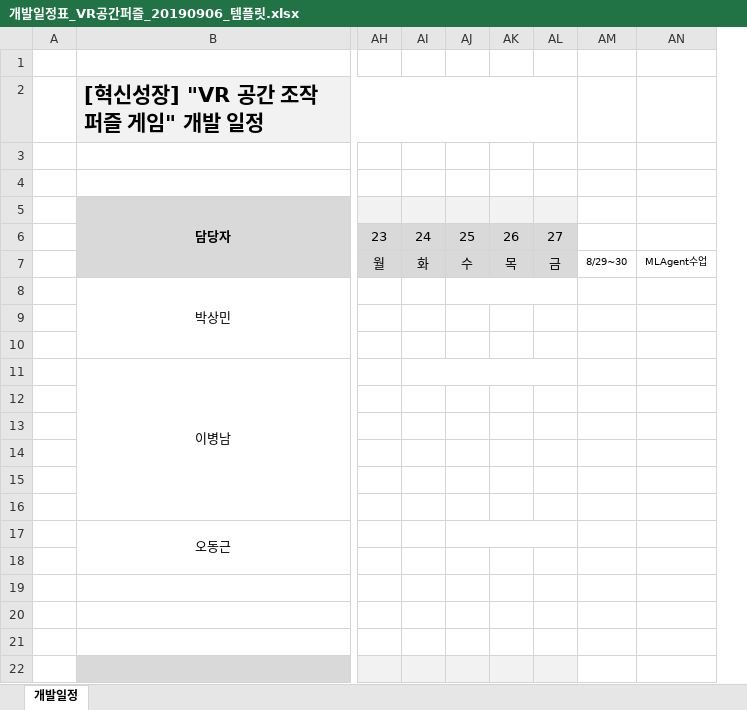
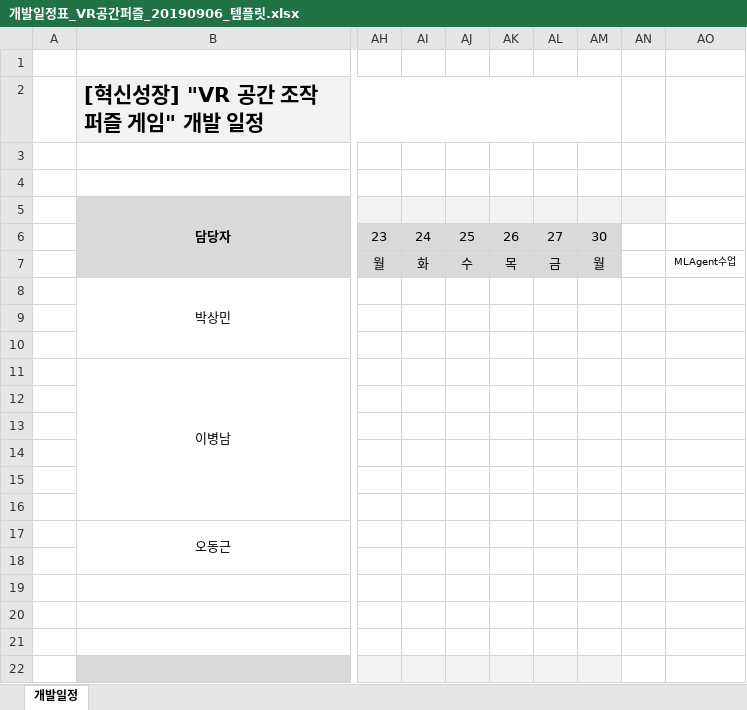
Before and after one commit to RaccoonCoder7/Switching, an Excel workbook: 문서/개발일정표_VR공간퍼즐_20190906_템플릿.xlsx, sheet 개발일정, drawn as a sheet; only a part is shown, gaps mark what is left out; values as stored, in another font and other column widths than the file's, no borders; charts and pictures not drawn; removed rows and columns are numbered as before the commit, all else as after; the diff names each change by its address in the sheet, - before the commit and + after, or states it on an @@ line.

```diff
--- a/문서/개발일정표_VR공간퍼즐_20190906_템플릿.xlsx (sheet 개발일정)
+++ b/문서/개발일정표_VR공간퍼즐_20190906_템플릿.xlsx (sheet 개발일정)
-column AM, row 7: 8/29~30
+column AM, rows 6-7: 30 | 월
+column AN, empty
-AJ8:AL8 merged
-AI11:AL11 merged
-AJ17:AL17 merged
```
Also changed, not shown: charts or pictures, 38 other files.
